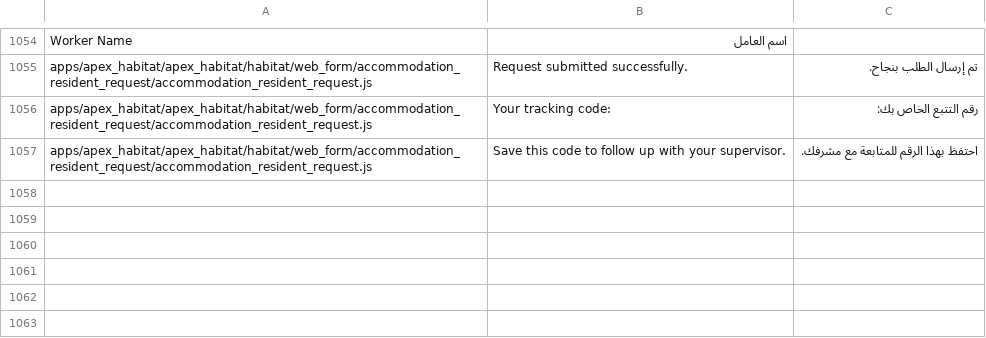
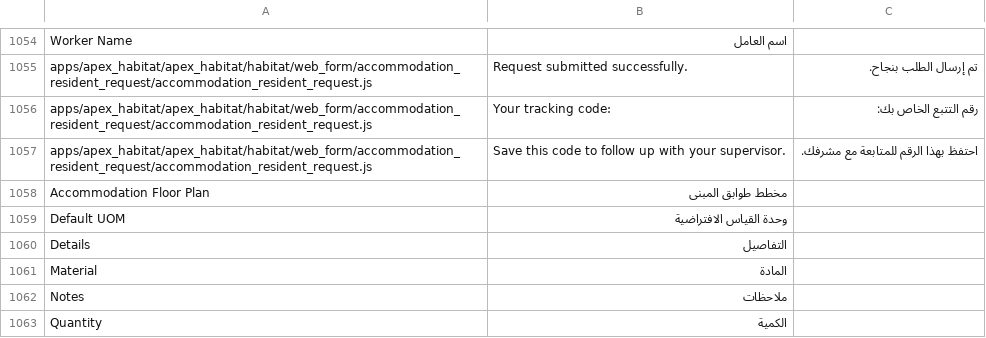
Before and after one commit to iabodysa/apex, a CSV file: apex_habitat/translations/ar.csv, drawn as a sheet; only a part is shown, gaps mark what is left out.

```diff
--- a/apex_habitat/translations/ar.csv
+++ b/apex_habitat/translations/ar.csv
@@ -1057 +1057,7 @@ apps/apex_habitat/apex_habitat/habitat/web_form/accommodation_resident_request/a
 apps/apex_habitat/apex_habitat/habitat/web_form/accommodation_resident_request/accommodation_resident_request.js,Save this code to follow up with your supervisor.,احتفظ بهذا الرقم للمتابعة مع مشرفك.
+Accommodation Floor Plan,مخطط طوابق المبنى
+Default UOM,وحدة القياس الافتراضية
+Details,التفاصيل
+Material,المادة
+Notes,ملاحظات
+Quantity,الكمية
```
Also changed, not shown: 2 other files.
